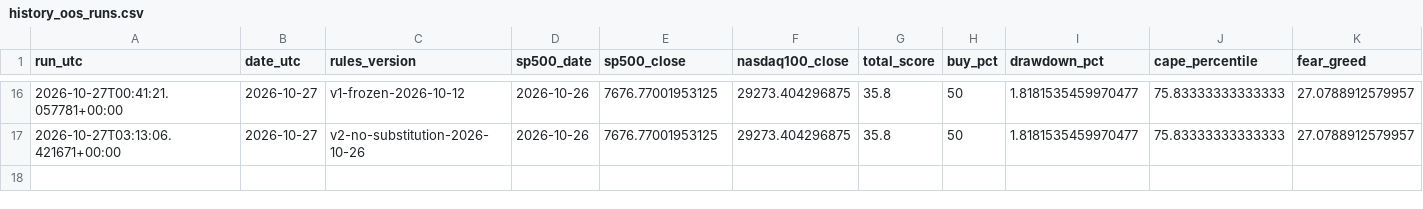
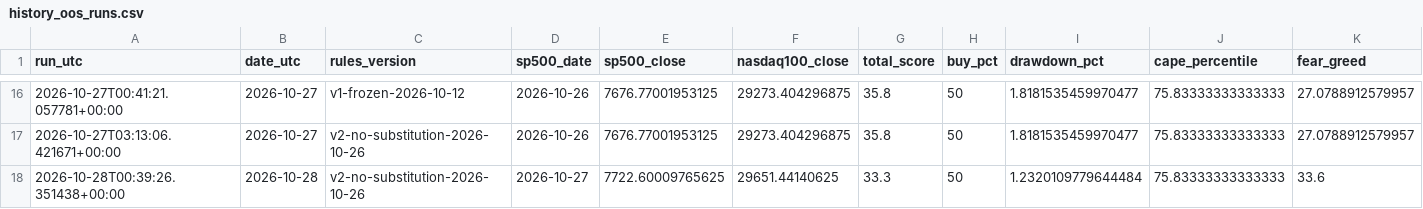
Before and after one commit to gozous/market-dca-assistant, a CSV file: docs/data/history_oos_runs.csv, drawn as a sheet; only a part is shown, gaps mark what is left out; rows hold the shown columns only; the diff names each change by its address in the sheet, - before the commit and + after, or states it on an @@ line.

```diff
--- a/docs/data/history_oos_runs.csv
+++ b/docs/data/history_oos_runs.csv
+row 18: 2026-10-28T00:39:26.351438+00:00 | 2026-10-28 | v2-no-substitution-2026-10-26 | 2026-10-27 | 7722.60009765625 | 29651.44140625 | 33.3 | 50 | 1.2320109779644484 | 75.83333333333333 | 33.6
```
Also changed, not shown: docs/data/history.csv, docs/data/history_oos.csv, 1 other file.
